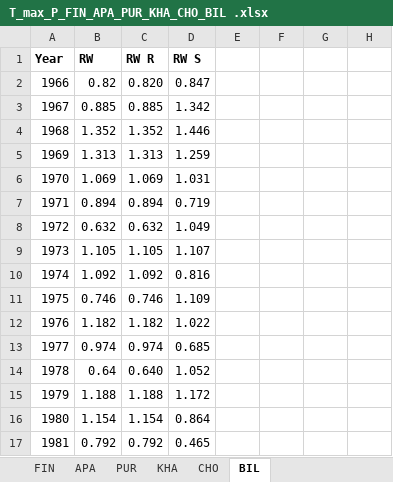
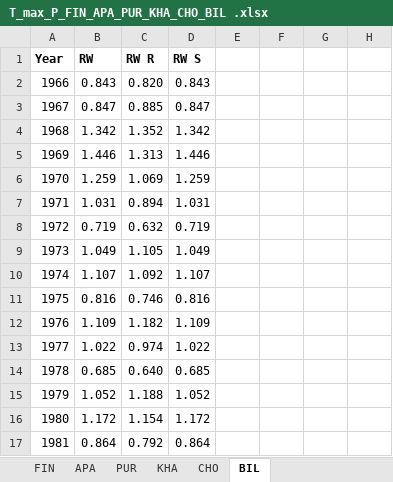
Before and after one commit to Kristina-Winter/climate_response, an Excel workbook: T_max_P_FIN_APA_PUR_KHA_CHO_BIL .xlsx, sheet BIL, drawn as a sheet; only a part is shown; values as stored, in another font and other column widths than the file's, no borders; charts and pictures and conditional formats not drawn; the diff covers the shown part only; the diff names each change by its address in the sheet, - before the commit and + after, or states it on an @@ line.

```diff
--- a/T_max_P_FIN_APA_PUR_KHA_CHO_BIL .xlsx (sheet BIL)
+++ b/T_max_P_FIN_APA_PUR_KHA_CHO_BIL .xlsx (sheet BIL)
-B2: 0.82
+B2: 0.843
-D2: 0.847
+D2: 0.843
-B3: 0.885
+B3: 0.847
-D3: 1.342
+D3: 0.847
-B4: 1.352
+B4: 1.342
-D4: 1.446
+D4: 1.342
-B5: 1.313
+B5: 1.446
-D5: 1.259
+D5: 1.446
-B6: 1.069
+B6: 1.259
-D6: 1.031
+D6: 1.259
-B7: 0.894
+B7: 1.031
-D7: 0.719
+D7: 1.031
-B8: 0.632
+B8: 0.719
-D8: 1.049
+D8: 0.719
-B9: 1.105
+B9: 1.049
-D9: 1.107
+D9: 1.049
-B10: 1.092
+B10: 1.107
-D10: 0.816
+D10: 1.107
-B11: 0.746
+B11: 0.816
-D11: 1.109
+D11: 0.816
-B12: 1.182
+B12: 1.109
-D12: 1.022
+D12: 1.109
-B13: 0.974
+B13: 1.022
-D13: 0.685
+D13: 1.022
-B14: 0.64
+B14: 0.685
-D14: 1.052
+D14: 0.685
-B15: 1.188
+B15: 1.052
-D15: 1.172
+D15: 1.052
-B16: 1.154
+B16: 1.172
-D16: 0.864
+D16: 1.172
-B17: 0.792
+B17: 0.864
-D17: 0.465
+D17: 0.864
```
Also changed, not shown: 2 added rows, 2 removed rows and 83 edited cells elsewhere in this sheet, sheet FIN, sheet APA, sheet PUR, sheet KHA, sheet CHO, charts or pictures, Climate response_T_P_FIN_APA_PUR_IGA_CHO_DEP_BIL 5.xlsx, T_min_FIN_APA_PUR_KHA_CHO_BIL .xlsx, 30 other files.
